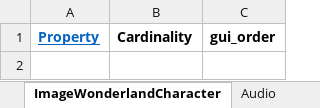
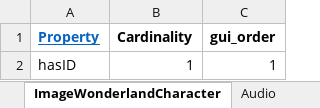
Before and after one commit to dasch-swiss/daschland-scripts, an Excel workbook: data_model_files/daschland (daschland)/resources.xlsx, sheet ImageWonderlandCharacter, drawn as a sheet; values as stored, in another font and other column widths than the file's, no borders; the diff names each change by its address in the sheet, - before the commit and + after, or states it on an @@ line.

Commit message:
update data model and add header

```diff
--- a/data_model_files/daschland (daschland)/resources.xlsx (sheet ImageWonderlandCharacter)
+++ b/data_model_files/daschland (daschland)/resources.xlsx (sheet ImageWonderlandCharacter)
+row 2: hasID | 1 | 1
```
Also changed, not shown: sheet ImageHuman, data_model_files/daschland (daschland)/properties.xlsx, data_model_files/lists/list.xlsx, 4 other files.
